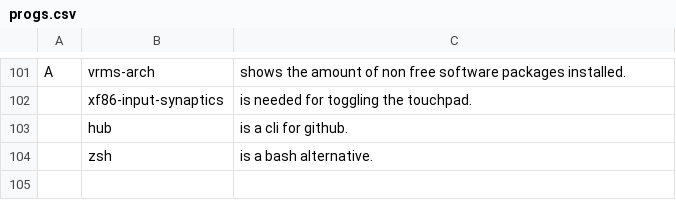
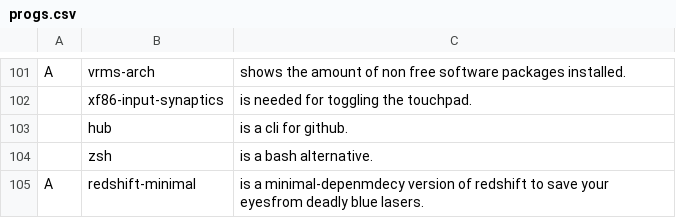
Before and after one commit to tiyn/larbs, a CSV file: progs.csv, drawn as a sheet; only a part is shown, gaps mark what is left out; the diff names each change by its address in the sheet, - before the commit and + after, or states it on an @@ line.

Commit message:
1.1.1 adding redshift

```diff
--- a/progs.csv
+++ b/progs.csv
+row 105: A | redshift-minimal | is a minimal-depenmdecy version of redshift to save your eyesfrom deadly blue lasers.
```
Also changed, not shown: 1 other file.
